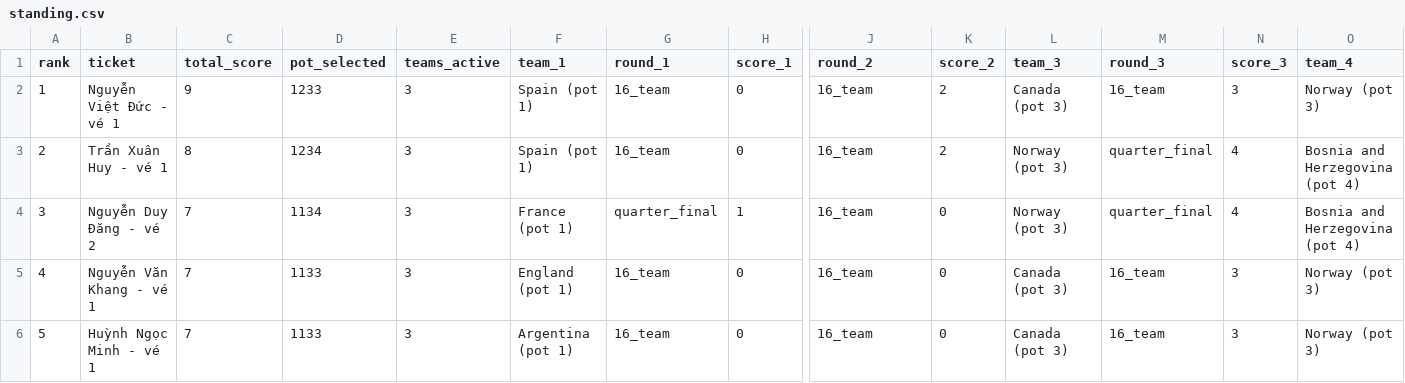
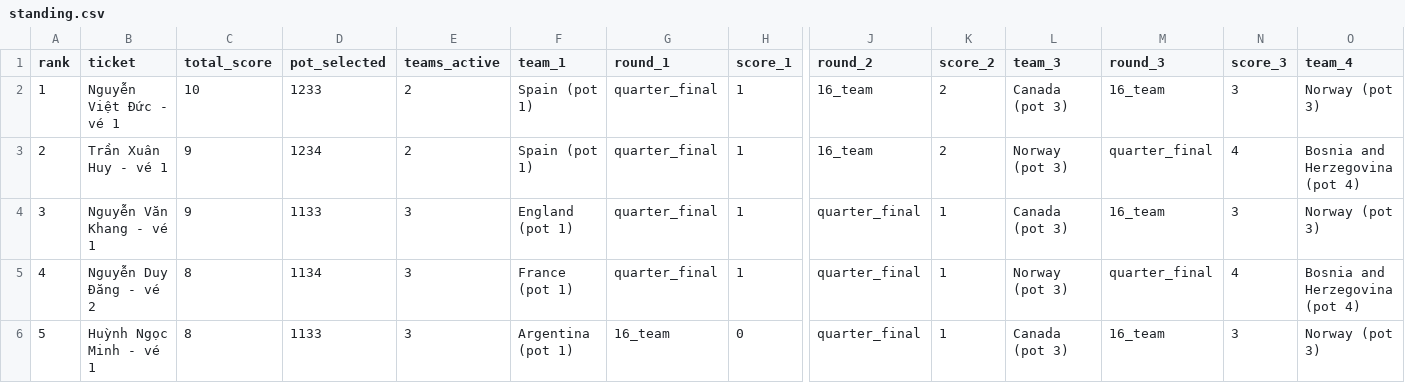
Before and after one commit to rayonjuly/wc2026_msb, a CSV file: data/standing.csv, drawn as a sheet; only a part is shown, gaps mark what is left out; the diff covers the shown part only; the diff names each change by its address in the sheet, - before the commit and + after, or states it on an @@ line.

```diff
--- a/data/standing.csv
+++ b/data/standing.csv
-C2 (total_score): 9
+C2 (total_score): 10
-E2:E3 (teams_active): 3
+E2:E3 (teams_active): 2
-G2:G3 (round_1): 16_team
+G2:G3 (round_1): quarter_final
-H2:H3 (score_1): 0
+H2:H3 (score_1): 1
-C3 (total_score): 8
+C3 (total_score): 9
-B4 (ticket): Nguyễn Duy Đăng - vé 2
+B4 (ticket): Nguyễn Văn Khang - vé 1
-C4 (total_score): 7
+C4 (total_score): 9
-D4 (pot_selected): 1134
+D4 (pot_selected): 1133
-F4 (team_1): France (pot 1)
+F4 (team_1): England (pot 1)
-J4:J6 (round_2): 16_team
+J4:J6 (round_2): quarter_final
-K4:K6 (score_2): 0
+K4:K6 (score_2): 1
-L4 (team_3): Norway (pot 3)
+L4 (team_3): Canada (pot 3)
-M4 (round_3): quarter_final
+M4 (round_3): 16_team
-N4 (score_3): 4
+N4 (score_3): 3
-O4 (team_4): Bosnia and Herzegovina (pot 4)
+O4 (team_4): Norway (pot 3)
-B5 (ticket): Nguyễn Văn Khang - vé 1
+B5 (ticket): Nguyễn Duy Đăng - vé 2
-C5:C6 (total_score): 7
+C5:C6 (total_score): 8
-D5 (pot_selected): 1133
+D5 (pot_selected): 1134
-F5 (team_1): England (pot 1)
+F5 (team_1): France (pot 1)
-G5 (round_1): 16_team
+G5 (round_1): quarter_final
-H5 (score_1): 0
+H5 (score_1): 1
-L5 (team_3): Canada (pot 3)
+L5 (team_3): Norway (pot 3)
-M5 (round_3): 16_team
+M5 (round_3): quarter_final
-N5 (score_3): 3
+N5 (score_3): 4
-O5 (team_4): Norway (pot 3)
+O5 (team_4): Bosnia and Herzegovina (pot 4)
```
Also changed, not shown: 1 added row, 1 removed row and 124 edited cells elsewhere in this file, data/fact_current_round.csv, 9 other files.
